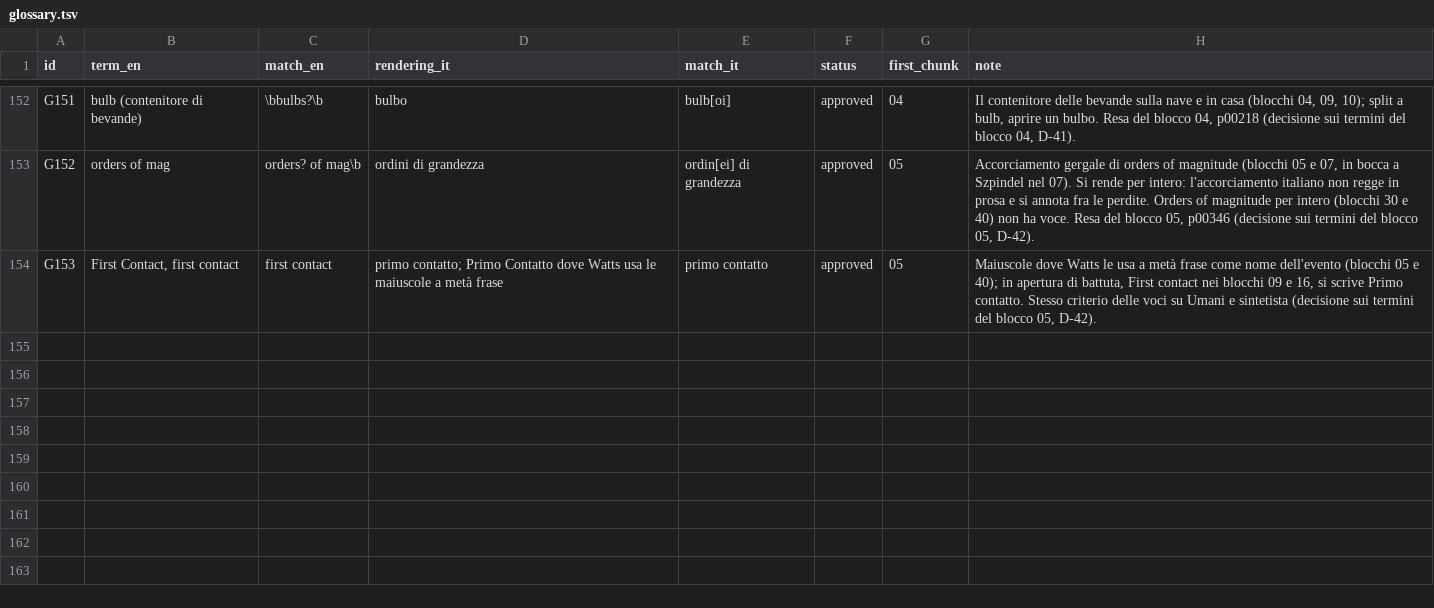
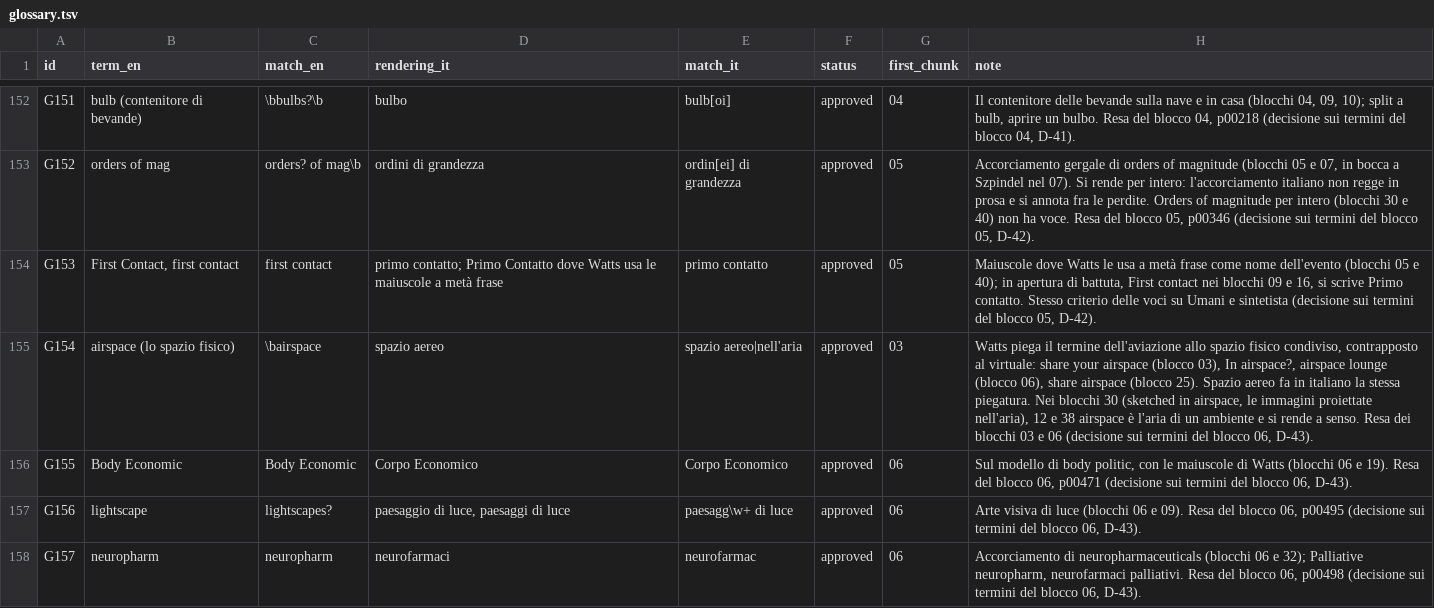
Before and after one commit to lucavd/blindsight_ita, a TSV file: docs/glossary.tsv, drawn as a sheet; only a part is shown, gaps mark what is left out.

```diff
--- a/docs/glossary.tsv
+++ b/docs/glossary.tsv
@@ -154 +154,5 @@ G152	orders of mag	orders? of mag\b	ordini di grandezza	ordin[ei] di grandezza	a
 G153	First Contact, first contact	first contact	primo contatto; Primo Contatto dove Watts usa le maiuscole a metà frase	primo contatto	approved	05	Maiuscole dove Watts le usa a metà frase come nome dell'evento (blocchi 05 e 40); in apertura di battuta, First contact nei blocchi 09 e 16, si scrive Primo contatto. Stesso criterio delle voci su Umani e sintetista (decisione sui termini del blocco 05, D-42).
+G154	airspace (lo spazio fisico)	\bairspace	spazio aereo	spazio aereo|nell'aria	approved	03	Watts piega il termine dell'aviazione allo spazio fisico condiviso, contrapposto al virtuale: share your airspace (blocco 03), In airspace?, airspace lounge (blocco 06), share airspace (blocco 25). Spazio aereo fa in italiano la stessa piegatura. Nei blocchi 30 (sketched in airspace, le immagini proiettate nell'aria), 12 e 38 airspace è l'aria di un ambiente e si rende a senso. Resa dei blocchi 03 e 06 (decisione sui termini del blocco 06, D-43).
+G155	Body Economic	Body Economic	Corpo Economico	Corpo Economico	approved	06	Sul modello di body politic, con le maiuscole di Watts (blocchi 06 e 19). Resa del blocco 06, p00471 (decisione sui termini del blocco 06, D-43).
+G156	lightscape	lightscapes?	paesaggio di luce, paesaggi di luce	paesagg\w+ di luce	approved	06	Arte visiva di luce (blocchi 06 e 09). Resa del blocco 06, p00495 (decisione sui termini del blocco 06, D-43).
+G157	neuropharm	neuropharm	neurofarmaci	neurofarmac	approved	06	Accorciamento di neuropharmaceuticals (blocchi 06 e 32); Palliative neuropharm, neurofarmaci palliativi. Resa del blocco 06, p00498 (decisione sui termini del blocco 06, D-43).
```
Also changed, not shown: 5 other files.
